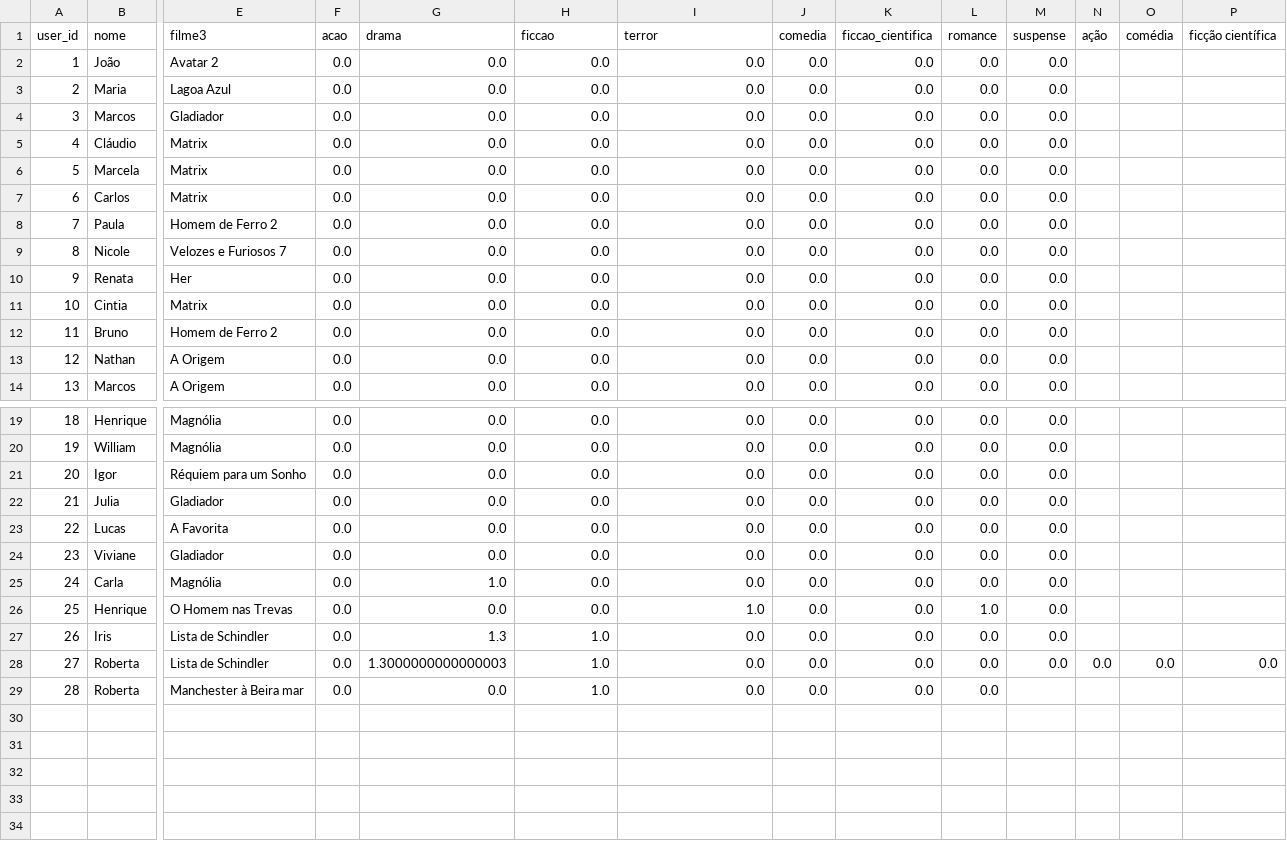
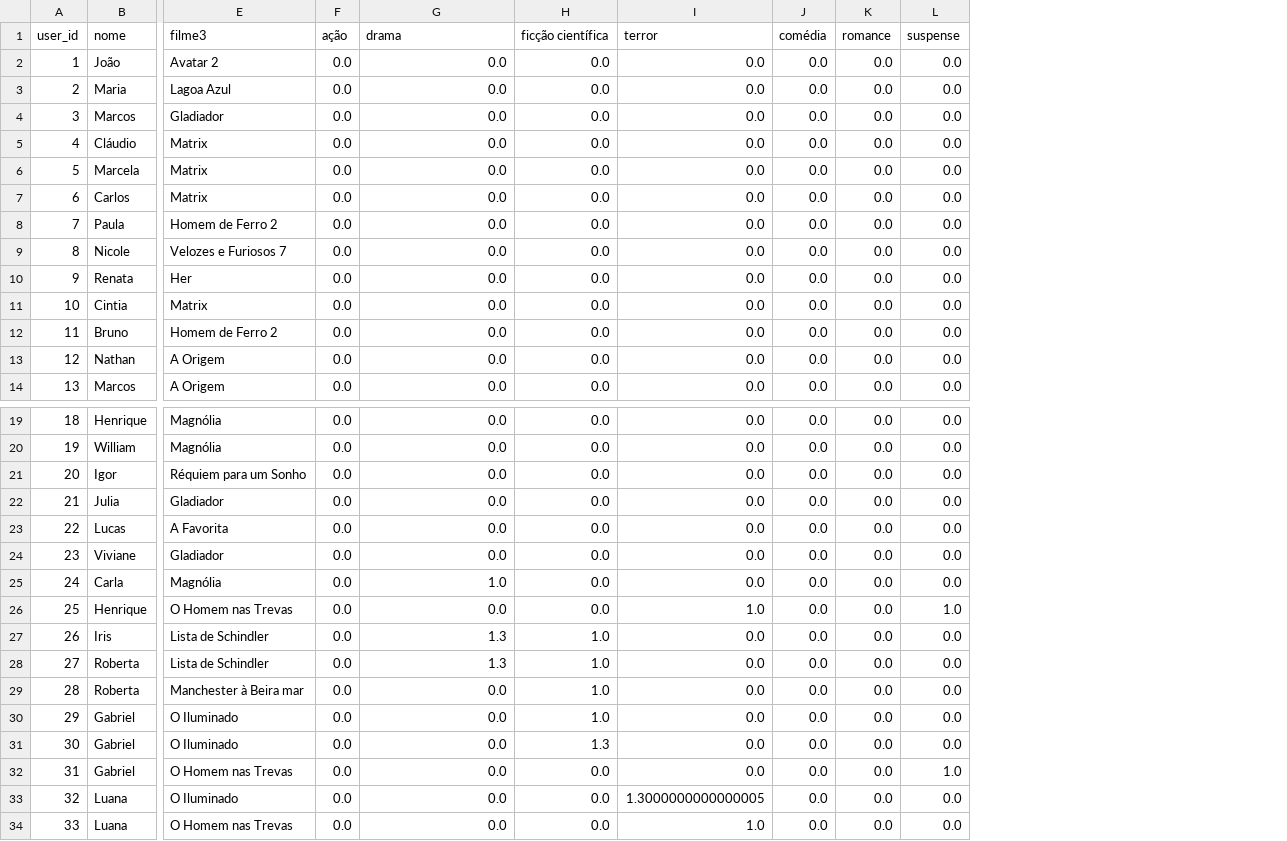
Before and after one commit to Chrstxxan/Suggest-AI, a CSV file: data/usuarios_filmes.csv, drawn as a sheet; only a part is shown, gaps mark what is left out; removed rows and columns are numbered as before the commit, all else as after; rows hold the shown columns only; the diff names each change by its address in the sheet, - before the commit and + after, or states it on an @@ line.

```diff
--- a/data/usuarios_filmes.csv
+++ b/data/usuarios_filmes.csv
-column K (ficcao_cientifica), rows 2-14: all 0.0; rows 19-29: all 0.0
-column N (ação), row 28: 0.0
-column O (comédia), row 28: 0.0
-column P (ficção científica), row 28: 0.0
-F1: acao
+F1: ação
-H1: ficcao
+H1: ficção científica
-J1: comedia
+J1: comédia
-K26 (romance): 1.0
+K26 (romance): 0.0
-L26 (suspense): 0.0
+L26 (suspense): 1.0
-G28 (drama): 1.3000000000000003
+G28 (drama): 1.3
-L29 (suspense): (empty)
+L29 (suspense): 0.0
+row 30: 29 | Gabriel | O Iluminado | 0.0 | 0.0 | 1.0 | 0.0 | 0.0 | 0.0 | 0.0
+row 31: 30 | Gabriel | O Iluminado | 0.0 | 0.0 | 1.3 | 0.0 | 0.0 | 0.0 | 0.0
+row 32: 31 | Gabriel | O Homem nas Trevas | 0.0 | 0.0 | 0.0 | 0.0 | 0.0 | 0.0 | 1.0
+row 33: 32 | Luana | O Iluminado | 0.0 | 0.0 | 0.0 | 1.3000000000000005 | 0.0 | 0.0 | 0.0
+row 34: 33 | Luana | O Homem nas Trevas | 0.0 | 0.0 | 0.0 | 1.0 | 0.0 | 0.0 | 0.0
```
Also changed, not shown: 4 other files.
